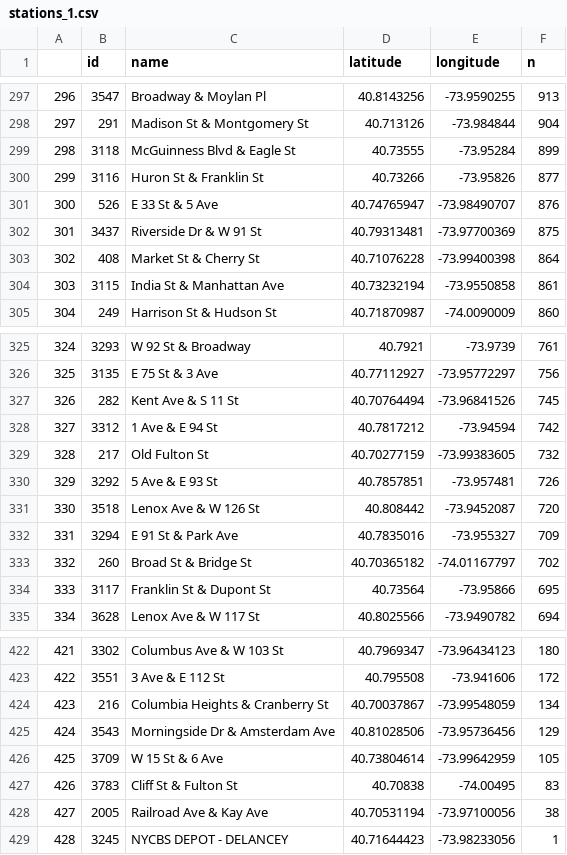
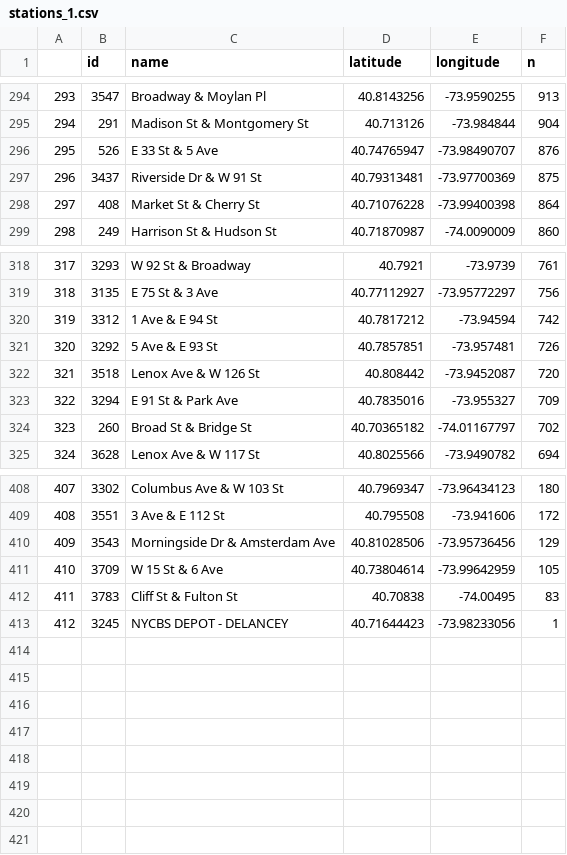
Before and after one commit to marinadeletic/FIT3179, a CSV file: stations_1.csv, drawn as a sheet; only a part is shown, gaps mark what is left out; the diff covers the shown part only; the diff names each change by its address in the sheet, - before the commit and + after, or states it on an @@ line.

Commit message:
Add files via upload

```diff
--- a/stations_1.csv
+++ b/stations_1.csv
@@ column A renumbered from row 188 down @@
-row 299: 298 | 3118 | McGuinness Blvd & Eagle St | 40.73555 | -73.95284 | 899
-row 300: 299 | 3116 | Huron St & Franklin St | 40.73266 | -73.95826 | 877
-row 304: 303 | 3115 | India St & Manhattan Ave | 40.73232194 | -73.9550858 | 861
-row 327: 326 | 282 | Kent Ave & S 11 St | 40.70764494 | -73.96841526 | 745
-row 329: 328 | 217 | Old Fulton St | 40.70277159 | -73.99383605 | 732
-row 334: 333 | 3117 | Franklin St & Dupont St | 40.73564 | -73.95866 | 695
-row 424: 423 | 216 | Columbia Heights & Cranberry St | 40.70037867 | -73.99548059 | 134
-row 428: 427 | 2005 | Railroad Ave & Kay Ave | 40.70531194 | -73.97100056 | 38
```
Also changed, not shown: 8 removed rows elsewhere in this file.
